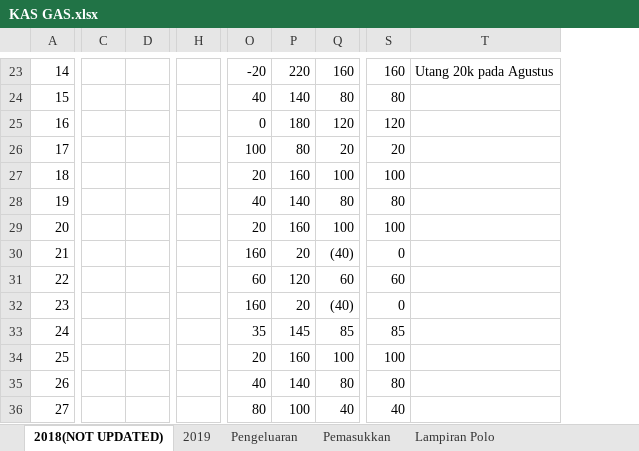
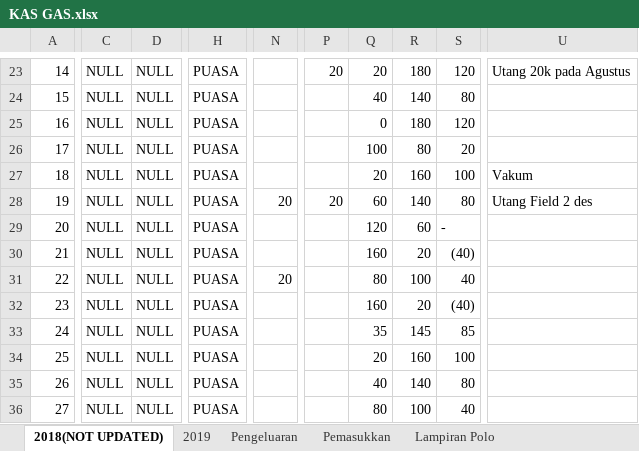
Before and after one commit to GAS08/Arsip-Keuangan-GAS, an Excel workbook: GAS/KAS GAS.xlsx, sheet 2018(NOT UPDATED), drawn as a sheet; only a part is shown, gaps mark what is left out; values as stored, in another font and other column widths than the file's, no cell formats; conditional formats not drawn; removed rows and columns are numbered as before the commit, all else as after; the diff covers the shown part only; the diff names each change by its address in the sheet, - before the commit and + after, or states it on an @@ line.

```diff
--- a/GAS/KAS GAS.xlsx (sheet 2018(NOT UPDATED))
+++ b/GAS/KAS GAS.xlsx (sheet 2018(NOT UPDATED))
-column C, empty
-column D, empty
+column C, rows 23-36: all NULL
+column D, rows 23-36: all NULL
-column H, empty
+column H, rows 23-36: all PUASA
+column N, rows 28-31: 20 |  |  | 20
+column P, rows 23-28: 20 |  |  |  |  | 20
-column S, rows 23-36: 160 | 80 | 120 | 20 | 100 | 80 | 100 | 0 | 60 | 0 | 85 | 100 | 80 | 40
-Q23: -20
+Q23: 20
-R23: 220
+R23: 180
-S23: 160
+S23: 120
-U27: (empty)
+U27: Vakum
-Q28: 40
+Q28: 60
-U28: (empty)
+U28: Utang Field 2 des
-Q29: 20
+Q29: 120
-R29: 160
+R29: 60
-S29: 100
+S29: -
-Q31: 60
+Q31: 80
-R31: 120
+R31: 100
-S31: 60
+S31: 40
```
Also changed, not shown: 26 added rows, 5 removed rows, 50 edited cells and merged cells elsewhere in this sheet, sheet 2019, cell formats, formulas that keep their value.
